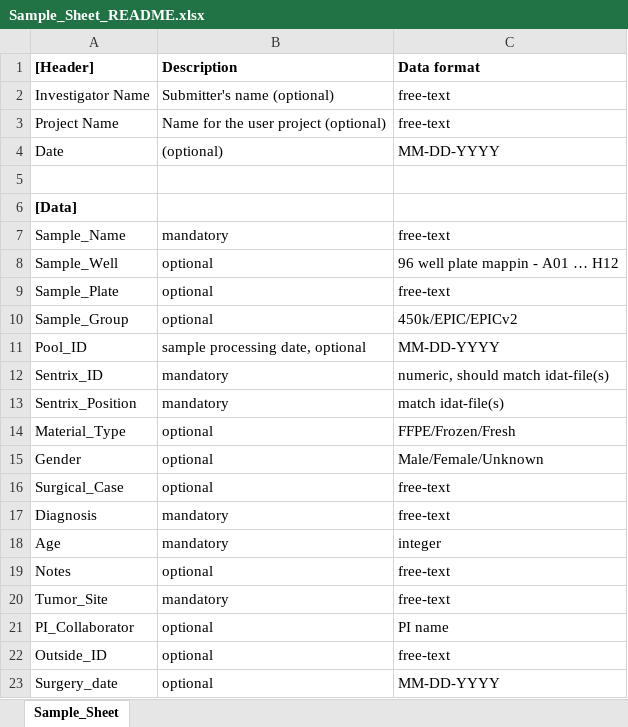
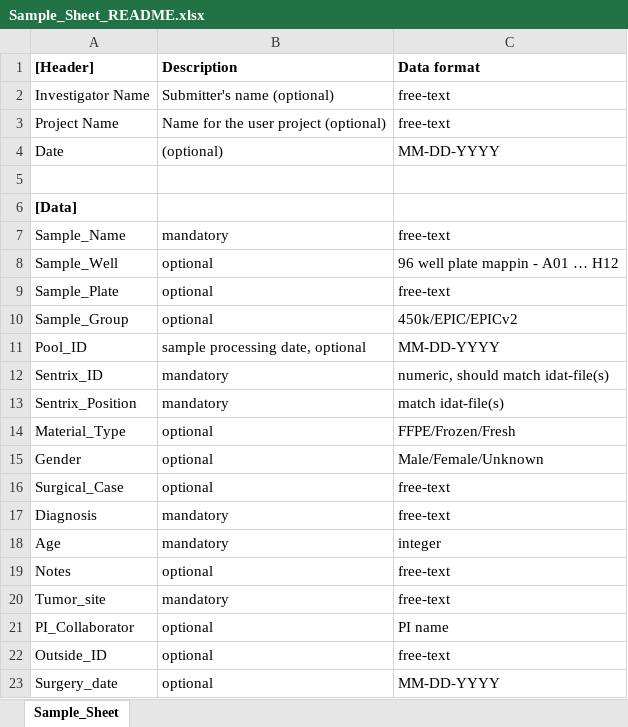
Before and after one commit to CBIIT/nci-webtools-ccr-methylscape, an Excel workbook: client/public/assets/data/Sample_Sheet_README.xlsx, sheet Sample_Sheet, drawn as a sheet; values as stored, in another font and other column widths than the file's, no borders; the diff names each change by its address in the sheet, - before the commit and + after, or states it on an @@ line.

```diff
--- a/client/public/assets/data/Sample_Sheet_README.xlsx (sheet Sample_Sheet)
+++ b/client/public/assets/data/Sample_Sheet_README.xlsx (sheet Sample_Sheet)
-A20 ([Header]): Tumor_Site
+A20 ([Header]): Tumor_site
```
Also changed, not shown: client/public/assets/data/Sample_metadata_template.xlsx, 3 other files.
